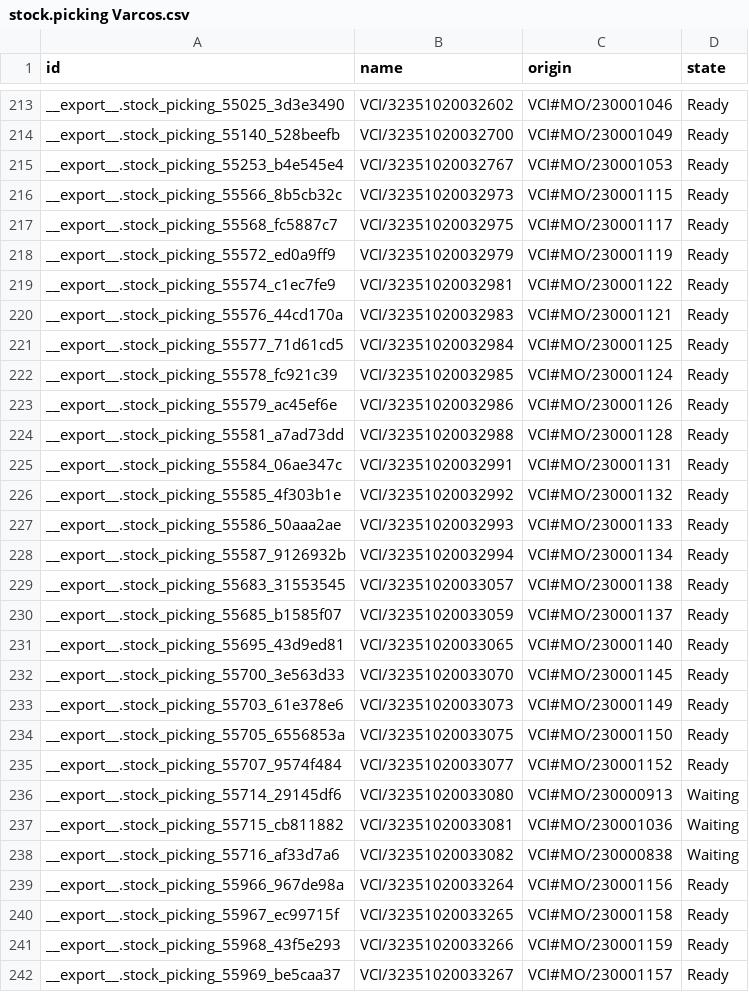
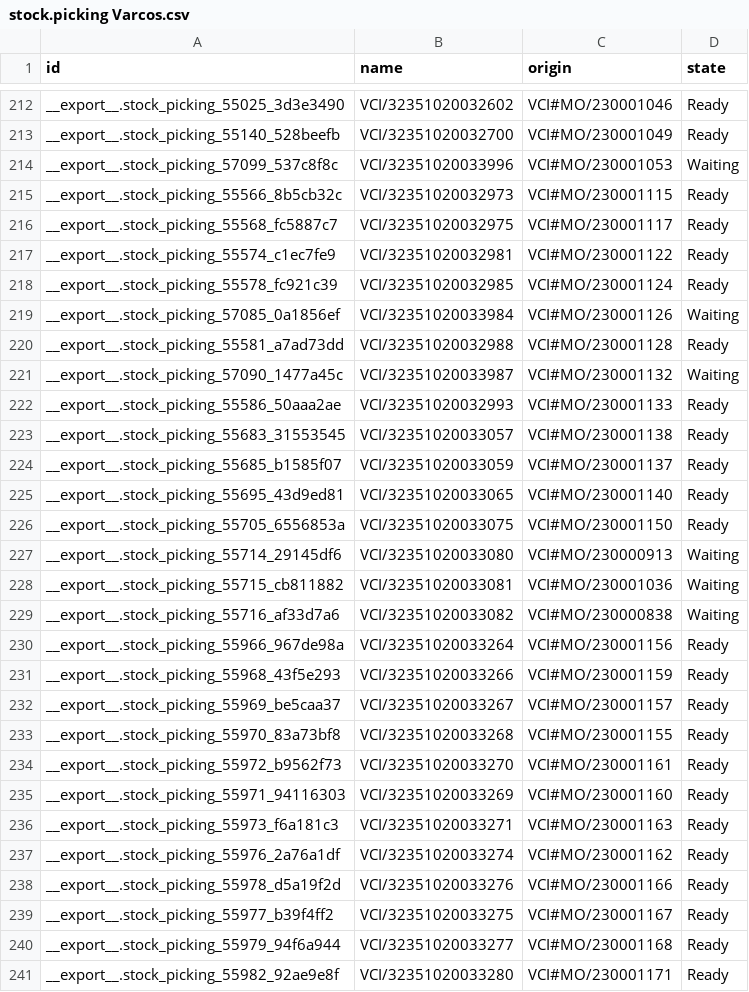
Before and after one commit to adminppl/Files, a CSV file: PARAGON/MO/stock.picking Varcos.csv, drawn as a sheet; only a part is shown, gaps mark what is left out; the shorter side is filled out with more unchanged rows; the diff covers the shown part only.

```diff
--- a/PARAGON/MO/stock.picking Varcos.csv
+++ b/PARAGON/MO/stock.picking Varcos.csv
@@ -214,16 +213,11 @@
 "__export__.stock_picking_55140_528beefb","VCI/32351020032700","VCI#MO/230001049","Ready"
-"__export__.stock_picking_55253_b4e545e4","VCI/32351020032767","VCI#MO/230001053","Ready"
+"__export__.stock_picking_57099_537c8f8c","VCI/32351020033996","VCI#MO/230001053","Waiting"
 "__export__.stock_picking_55566_8b5cb32c","VCI/32351020032973","VCI#MO/230001115","Ready"
 "__export__.stock_picking_55568_fc5887c7","VCI/32351020032975","VCI#MO/230001117","Ready"
-"__export__.stock_picking_55572_ed0a9ff9","VCI/32351020032979","VCI#MO/230001119","Ready"
 "__export__.stock_picking_55574_c1ec7fe9","VCI/32351020032981","VCI#MO/230001122","Ready"
-"__export__.stock_picking_55576_44cd170a","VCI/32351020032983","VCI#MO/230001121","Ready"
-"__export__.stock_picking_55577_71d61cd5","VCI/32351020032984","VCI#MO/230001125","Ready"
 "__export__.stock_picking_55578_fc921c39","VCI/32351020032985","VCI#MO/230001124","Ready"
-"__export__.stock_picking_55579_ac45ef6e","VCI/32351020032986","VCI#MO/230001126","Ready"
+"__export__.stock_picking_57085_0a1856ef","VCI/32351020033984","VCI#MO/230001126","Waiting"
 "__export__.stock_picking_55581_a7ad73dd","VCI/32351020032988","VCI#MO/230001128","Ready"
-"__export__.stock_picking_55584_06ae347c","VCI/32351020032991","VCI#MO/230001131","Ready"
-"__export__.stock_picking_55585_4f303b1e","VCI/32351020032992","VCI#MO/230001132","Ready"
+"__export__.stock_picking_57090_1477a45c","VCI/32351020033987","VCI#MO/230001132","Waiting"
 "__export__.stock_picking_55586_50aaa2ae","VCI/32351020032993","VCI#MO/230001133","Ready"
-"__export__.stock_picking_55587_9126932b","VCI/32351020032994","VCI#MO/230001134","Ready"
 "__export__.stock_picking_55683_31553545","VCI/32351020033057","VCI#MO/230001138","Ready"
@@ -231,6 +225,3 @@
 "__export__.stock_picking_55695_43d9ed81","VCI/32351020033065","VCI#MO/230001140","Ready"
-"__export__.stock_picking_55700_3e563d33","VCI/32351020033070","VCI#MO/230001145","Ready"
-"__export__.stock_picking_55703_61e378e6","VCI/32351020033073","VCI#MO/230001149","Ready"
 "__export__.stock_picking_55705_6556853a","VCI/32351020033075","VCI#MO/230001150","Ready"
-"__export__.stock_picking_55707_9574f484","VCI/32351020033077","VCI#MO/230001152","Ready"
 "__export__.stock_picking_55714_29145df6","VCI/32351020033080","VCI#MO/230000913","Waiting"
@@ -239,3 +230,2 @@
 "__export__.stock_picking_55966_967de98a","VCI/32351020033264","VCI#MO/230001156","Ready"
-"__export__.stock_picking_55967_ec99715f","VCI/32351020033265","VCI#MO/230001158","Ready"
 "__export__.stock_picking_55968_43f5e293","VCI/32351020033266","VCI#MO/230001159","Ready"
```
Also changed, not shown: 2 removed rows and 7 edited cells elsewhere in this file, PARAGON/MO/mfg.snfg.line.csv, PARAGON/MO/stock.picking Paragon.csv, 2 other files.
